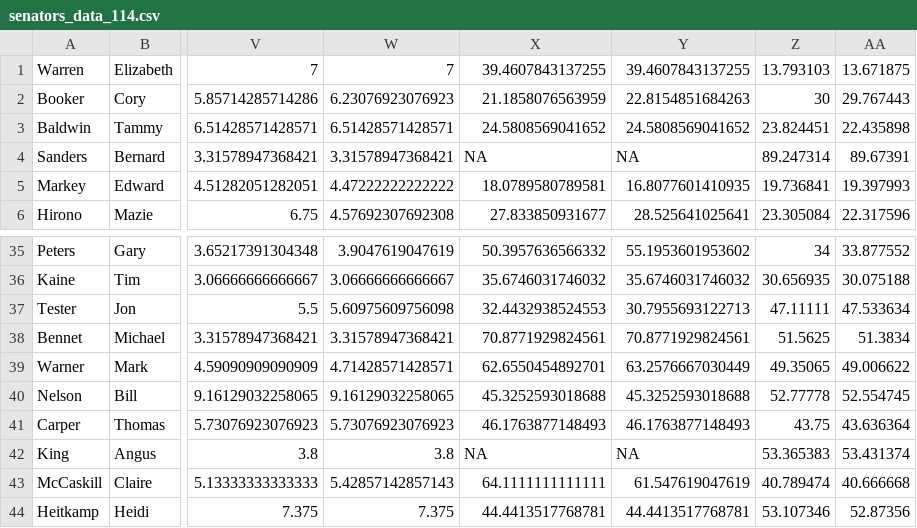
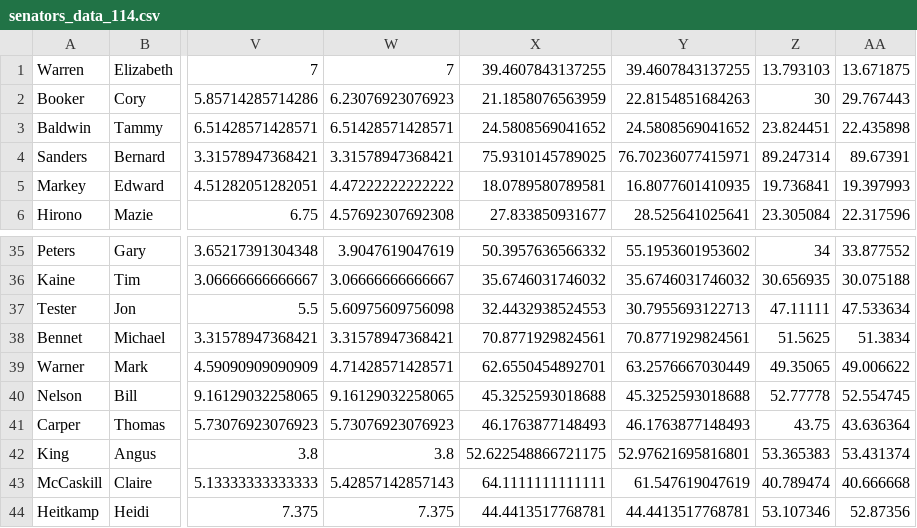
Before and after one commit to feinleib/Senate-Coalitions-ABM, a CSV file: data/senators_data_114.csv, drawn as a sheet; only a part is shown, gaps mark what is left out; the diff names each change by its address in the sheet, - before the commit and + after, or states it on an @@ line.

```diff
--- a/data/senators_data_114.csv
+++ b/data/senators_data_114.csv
-X4: NA
+X4: 75.9310145789025
-Y4: NA
+Y4: 76.70236077415971
-X42: NA
+X42: 52.622548866721175
-Y42: NA
+Y42: 52.97621695816801
```
Also changed, not shown: 1 other file.
